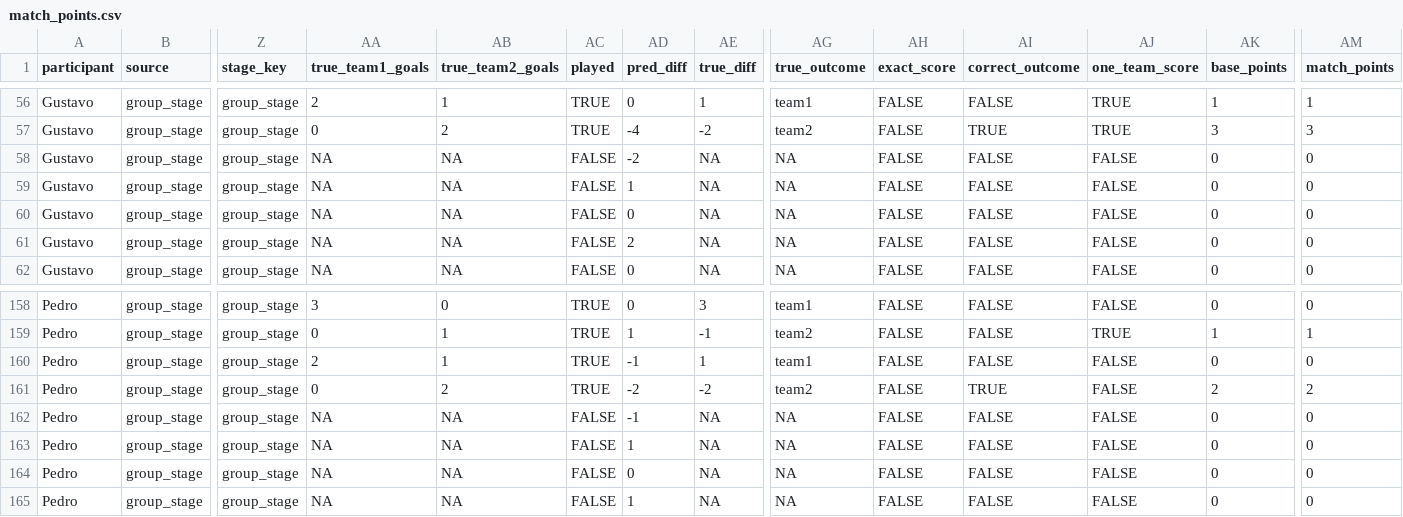
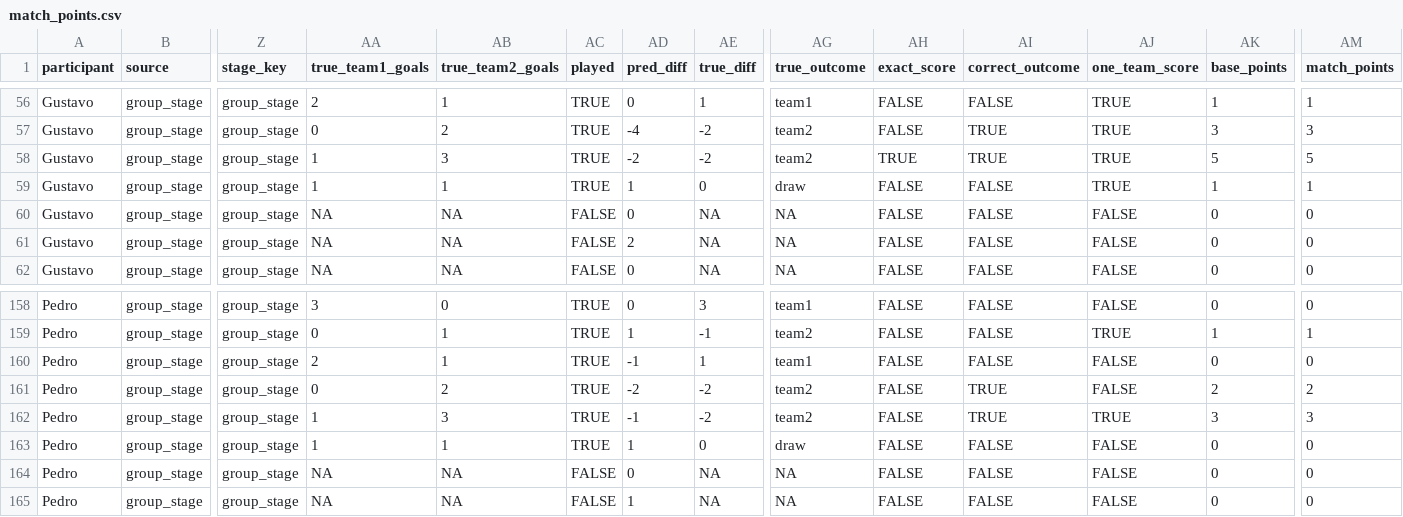
Before and after one commit to pedrosant-anna/bolao-copa-2026-x7q9p, a CSV file: data/scored_outputs/match_points.csv, drawn as a sheet; only a part is shown, gaps mark what is left out; the diff names each change by its address in the sheet, - before the commit and + after, or states it on an @@ line.

```diff
--- a/data/scored_outputs/match_points.csv
+++ b/data/scored_outputs/match_points.csv
-AA58:AA59 (true_team1_goals): NA
+AA58:AA59 (true_team1_goals): 1
-AB58 (true_team2_goals): NA
+AB58 (true_team2_goals): 3
-AC58:AC59 (played): FALSE
+AC58:AC59 (played): TRUE
-AE58 (true_diff): NA
+AE58 (true_diff): -2
-AG58 (true_outcome): NA
+AG58 (true_outcome): team2
-AH58 (exact_score): FALSE
+AH58 (exact_score): TRUE
-AI58 (correct_outcome): FALSE
+AI58 (correct_outcome): TRUE
-AJ58:AJ59 (one_team_score): FALSE
+AJ58:AJ59 (one_team_score): TRUE
-AK58 (base_points): 0
+AK58 (base_points): 5
-AM58 (match_points): 0
+AM58 (match_points): 5
-AB59 (true_team2_goals): NA
+AB59 (true_team2_goals): 1
-AE59 (true_diff): NA
+AE59 (true_diff): 0
-AG59 (true_outcome): NA
+AG59 (true_outcome): draw
-AK59 (base_points): 0
+AK59 (base_points): 1
-AM59 (match_points): 0
+AM59 (match_points): 1
-AA162:AA163 (true_team1_goals): NA
+AA162:AA163 (true_team1_goals): 1
-AB162 (true_team2_goals): NA
+AB162 (true_team2_goals): 3
-AC162:AC163 (played): FALSE
+AC162:AC163 (played): TRUE
-AE162 (true_diff): NA
+AE162 (true_diff): -2
-AG162 (true_outcome): NA
+AG162 (true_outcome): team2
-AI162 (correct_outcome): FALSE
+AI162 (correct_outcome): TRUE
-AJ162 (one_team_score): FALSE
+AJ162 (one_team_score): TRUE
-AK162 (base_points): 0
+AK162 (base_points): 3
-AM162 (match_points): 0
+AM162 (match_points): 3
-AB163 (true_team2_goals): NA
+AB163 (true_team2_goals): 1
-AE163 (true_diff): NA
+AE163 (true_diff): 0
-AG163 (true_outcome): NA
+AG163 (true_outcome): draw
```
Also changed, not shown: data/results/actual_results.csv, data/scored_outputs/actual_third_place_ranking.csv, 3 other files.
